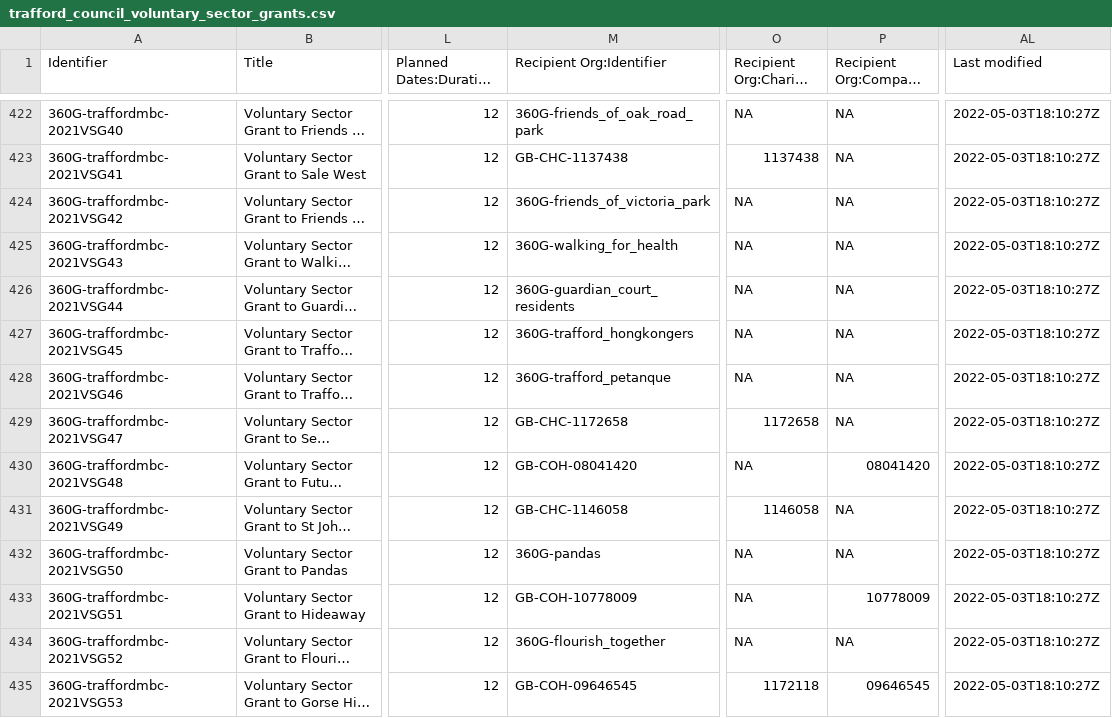
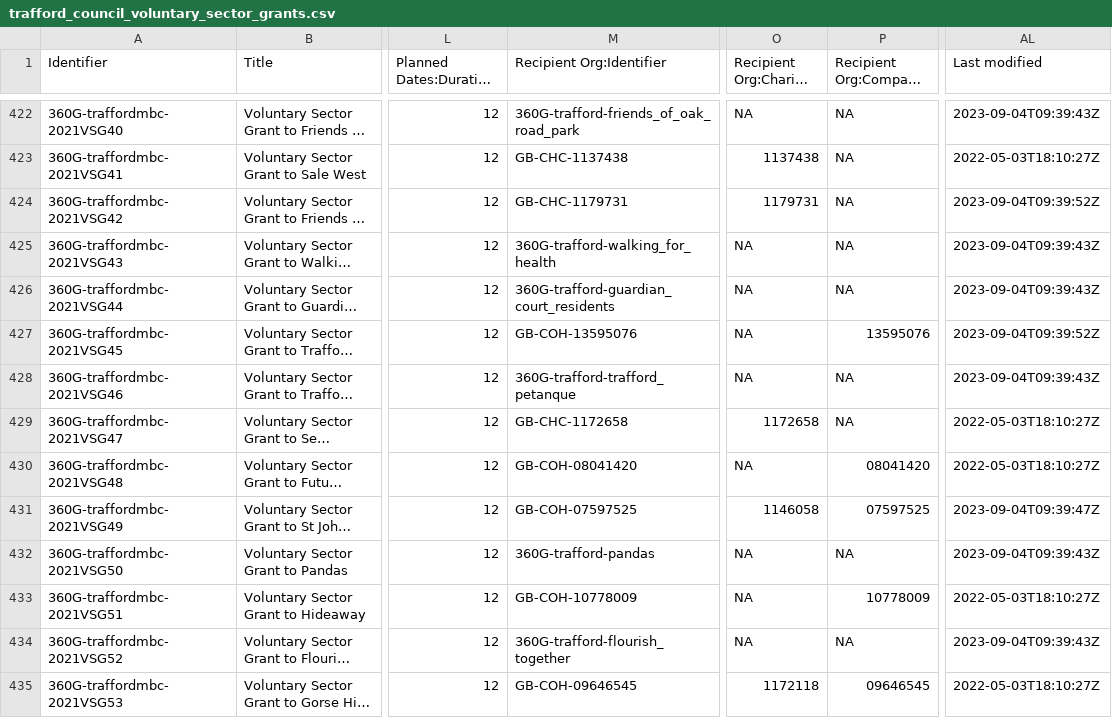
Before and after one commit to traffordDataLab/council_open_data, a CSV file: transparency_code/grants/trafford_council_voluntary_sector_grants.csv, drawn as a sheet; only a part is shown, gaps mark what is left out; long unchanged cells end in …; the diff covers the shown part only; the diff names each change by its address in the sheet, - before the commit and + after, or states it on an @@ line.

Commit message:
Corrections to existing data like identifiers and organisation names etc. No new data added in this update.

```diff
--- a/transparency_code/grants/trafford_council_voluntary_sector_grants.csv
+++ b/transparency_code/grants/trafford_council_voluntary_sector_grants.csv
-M422 (Recipient Org:Identifier): 360G-friends_of_oak_road_park
+M422 (Recipient Org:Identifier): 360G-trafford-friends_of_oak_road_park
-AL422 (Last modified): 2022-05-03T18:10:27Z
+AL422 (Last modified): 2023-09-04T09:39:43Z
-M424 (Recipient Org:Identifier): 360G-friends_of_victoria_park
+M424 (Recipient Org:Identifier): GB-CHC-1179731
-O424 (Recipient Org:Charity Number): NA
+O424 (Recipient Org:Charity Number): 1179731
-AL424 (Last modified): 2022-05-03T18:10:27Z
+AL424 (Last modified): 2023-09-04T09:39:52Z
-M425 (Recipient Org:Identifier): 360G-walking_for_health
+M425 (Recipient Org:Identifier): 360G-trafford-walking_for_health
-AL425:AL426 (Last modified): 2022-05-03T18:10:27Z
+AL425:AL426 (Last modified): 2023-09-04T09:39:43Z
-M426 (Recipient Org:Identifier): 360G-guardian_court_residents
+M426 (Recipient Org:Identifier): 360G-trafford-guardian_court_residents
-M427 (Recipient Org:Identifier): 360G-trafford_hongkongers
+M427 (Recipient Org:Identifier): GB-COH-13595076
-P427 (Recipient Org:Company Number): NA
+P427 (Recipient Org:Company Number): 13595076
-AL427 (Last modified): 2022-05-03T18:10:27Z
+AL427 (Last modified): 2023-09-04T09:39:52Z
-M428 (Recipient Org:Identifier): 360G-trafford_petanque
+M428 (Recipient Org:Identifier): 360G-trafford-trafford_petanque
-AL428 (Last modified): 2022-05-03T18:10:27Z
+AL428 (Last modified): 2023-09-04T09:39:43Z
-M431 (Recipient Org:Identifier): GB-CHC-1146058
+M431 (Recipient Org:Identifier): GB-COH-07597525
-P431 (Recipient Org:Company Number): NA
+P431 (Recipient Org:Company Number): 07597525
-AL431 (Last modified): 2022-05-03T18:10:27Z
+AL431 (Last modified): 2023-09-04T09:39:47Z
-M432 (Recipient Org:Identifier): 360G-pandas
+M432 (Recipient Org:Identifier): 360G-trafford-pandas
-AL432 (Last modified): 2022-05-03T18:10:27Z
+AL432 (Last modified): 2023-09-04T09:39:43Z
-M434 (Recipient Org:Identifier): 360G-flourish_together
+M434 (Recipient Org:Identifier): 360G-trafford-flourish_together
-AL434 (Last modified): 2022-05-03T18:10:27Z
+AL434 (Last modified): 2023-09-04T09:39:43Z
```
Also changed, not shown: 148 edited cells elsewhere in this file, 4 other files.
